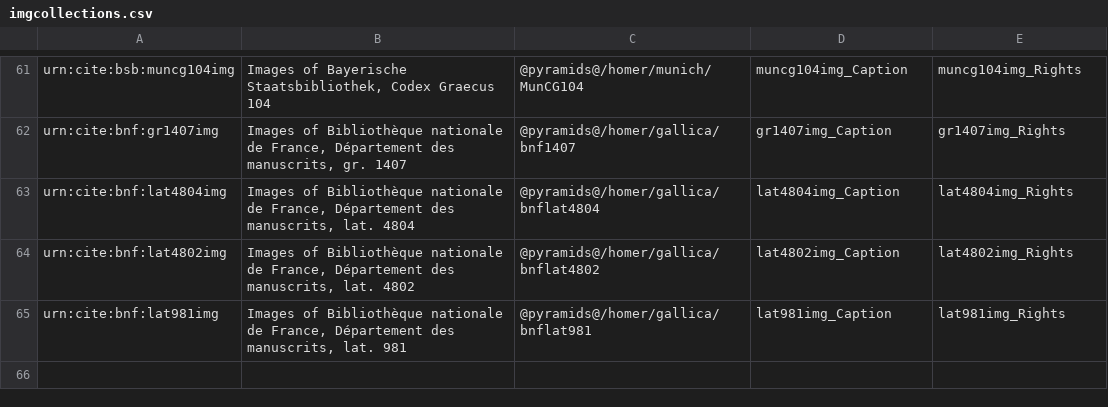
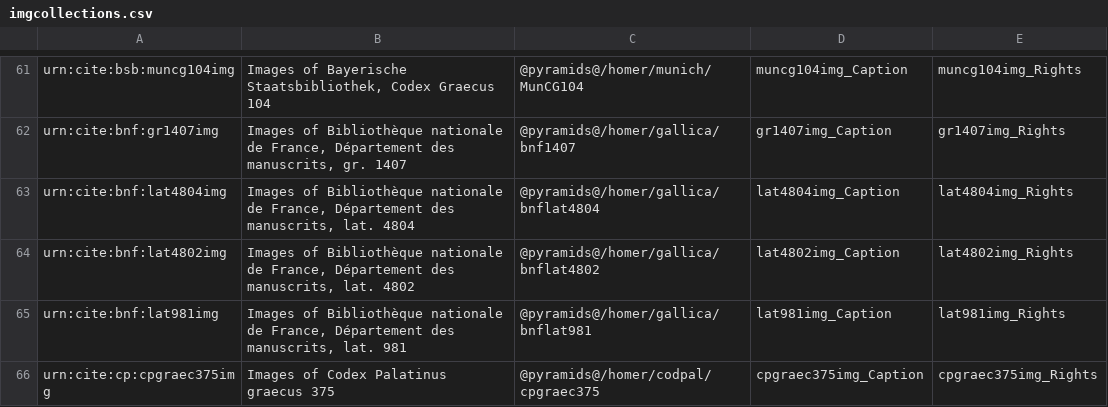
Before and after one commit to openmss/mss, a CSV file: extension-images/imgcollections.csv, drawn as a sheet; only a part is shown, gaps mark what is left out; the diff names each change by its address in the sheet, - before the commit and + after, or states it on an @@ line.

Commit message:
Try adding Codex Pal. ms.

```diff
--- a/extension-images/imgcollections.csv
+++ b/extension-images/imgcollections.csv
+row 66: urn:cite:cp:cpgraec375img | Images of Codex Palatinus graecus 375 | @pyramids@/homer/codpal/cpgraec375 | cpgraec375img_Caption | cpgraec375img_Rights
```
Also changed, not shown: 2 other files.
